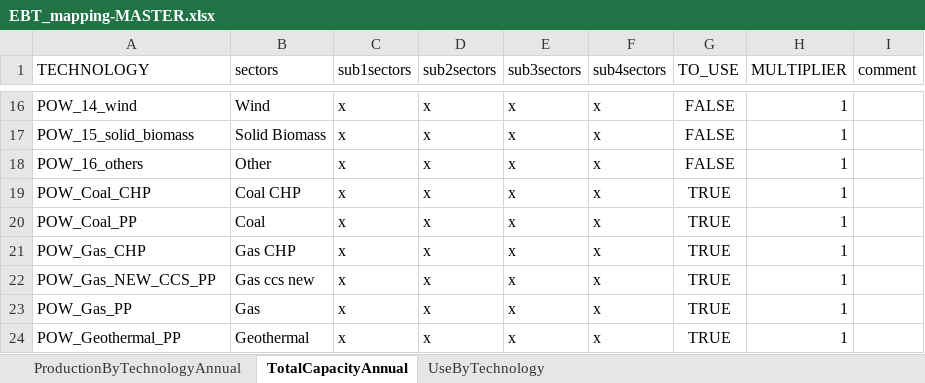
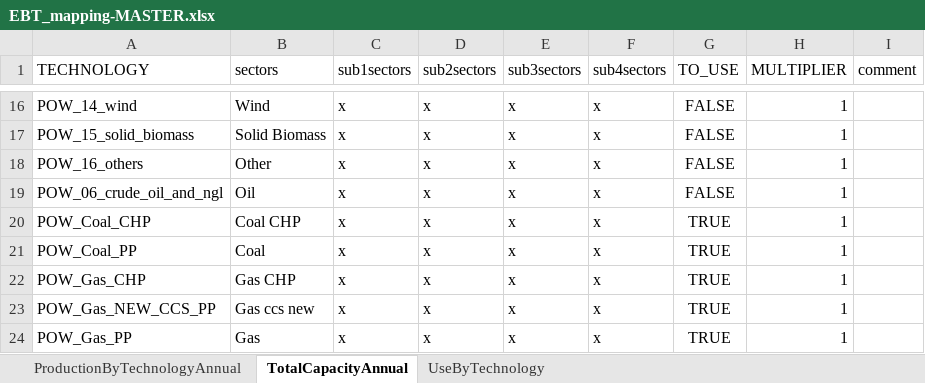
Before and after one commit to asia-pacific-energy-research-centre/power-model, an Excel workbook: config/EBT_mapping-MASTER.xlsx, sheet TotalCapacityAnnual, drawn as a sheet; only a part is shown, gaps mark what is left out; the shorter side is filled out with more unchanged rows; values as stored, in another font and other column widths than the file's, no borders; charts and pictures and conditional formats not drawn; the diff names each change by its address in the sheet, - before the commit and + after, or states it on an @@ line.

```diff
--- a/config/EBT_mapping-MASTER.xlsx (sheet TotalCapacityAnnual)
+++ b/config/EBT_mapping-MASTER.xlsx (sheet TotalCapacityAnnual)
+row 19: POW_06_crude_oil_and_ngl | Oil | x | x | x | x | FALSE | 1
```
Also changed, not shown: sheet UseByTechnology, sheet ProductionByTechnologyAnnual, charts or pictures.
